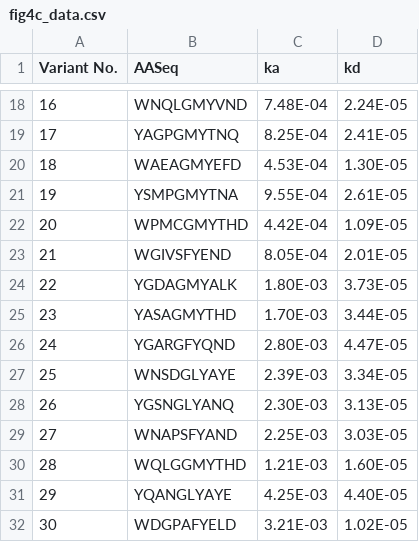
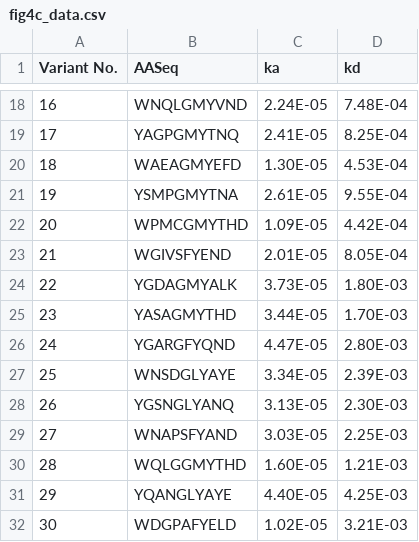
Before and after one commit to Li-Hongmin/DMS_opt, a CSV file: data/fig4c_data.csv, drawn as a sheet; only a part is shown, gaps mark what is left out; the diff covers the shown part only; the diff names each change by its address in the sheet, - before the commit and + after, or states it on an @@ line.

```diff
--- a/data/fig4c_data.csv
+++ b/data/fig4c_data.csv
-C18 (ka): 7.48E-04
+C18 (ka): 2.24E-05
-D18 (kd): 2.24E-05
+D18 (kd): 7.48E-04
-C19 (ka): 8.25E-04
+C19 (ka): 2.41E-05
-D19 (kd): 2.41E-05
+D19 (kd): 8.25E-04
-C20 (ka): 4.53E-04
+C20 (ka): 1.30E-05
-D20 (kd): 1.30E-05
+D20 (kd): 4.53E-04
-C21 (ka): 9.55E-04
+C21 (ka): 2.61E-05
-D21 (kd): 2.61E-05
+D21 (kd): 9.55E-04
-C22 (ka): 4.42E-04
+C22 (ka): 1.09E-05
-D22 (kd): 1.09E-05
+D22 (kd): 4.42E-04
-C23 (ka): 8.05E-04
+C23 (ka): 2.01E-05
-D23 (kd): 2.01E-05
+D23 (kd): 8.05E-04
-C24 (ka): 1.80E-03
+C24 (ka): 3.73E-05
-D24 (kd): 3.73E-05
+D24 (kd): 1.80E-03
-C25 (ka): 1.70E-03
+C25 (ka): 3.44E-05
-D25 (kd): 3.44E-05
+D25 (kd): 1.70E-03
-C26 (ka): 2.80E-03
+C26 (ka): 4.47E-05
-D26 (kd): 4.47E-05
+D26 (kd): 2.80E-03
-C27 (ka): 2.39E-03
+C27 (ka): 3.34E-05
-D27 (kd): 3.34E-05
+D27 (kd): 2.39E-03
-C28 (ka): 2.30E-03
+C28 (ka): 3.13E-05
-D28 (kd): 3.13E-05
+D28 (kd): 2.30E-03
-C29 (ka): 2.25E-03
+C29 (ka): 3.03E-05
-D29 (kd): 3.03E-05
+D29 (kd): 2.25E-03
-C30 (ka): 1.21E-03
+C30 (ka): 1.60E-05
-D30 (kd): 1.60E-05
+D30 (kd): 1.21E-03
-C31 (ka): 4.25E-03
+C31 (ka): 4.40E-05
-D31 (kd): 4.40E-05
+D31 (kd): 4.25E-03
-C32 (ka): 3.21E-03
+C32 (ka): 1.02E-05
-D32 (kd): 1.02E-05
+D32 (kd): 3.21E-03
```
Also changed, not shown: 32 edited cells elsewhere in this file.
